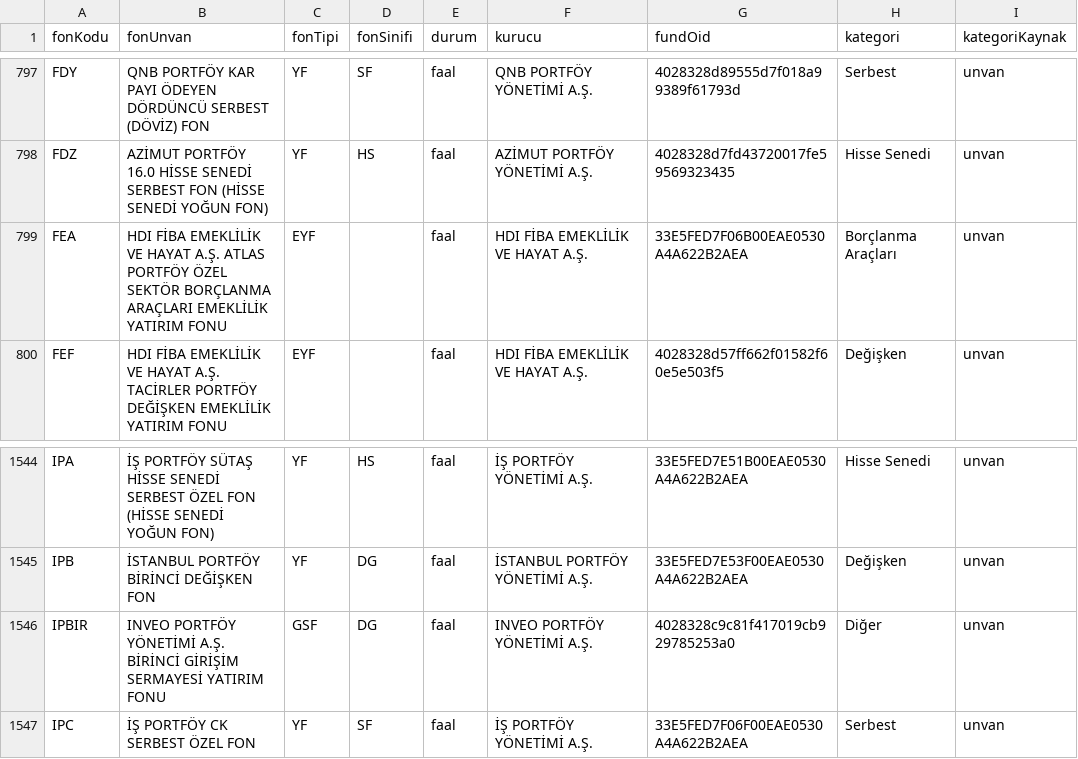
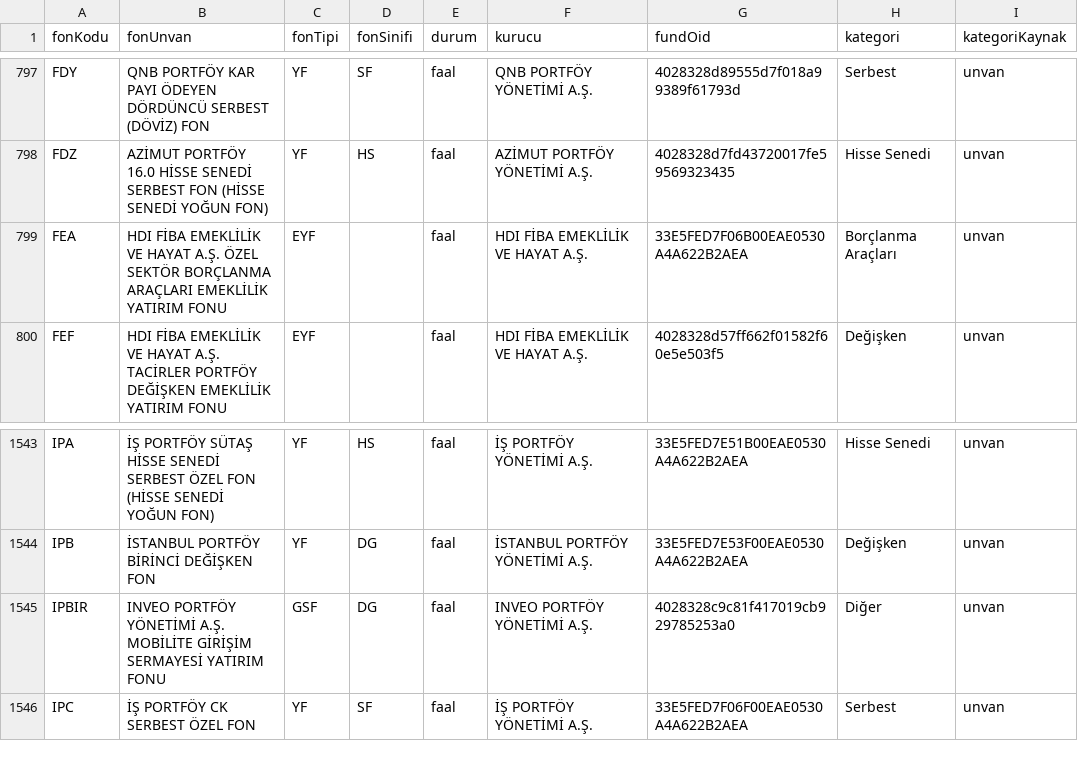
Before and after one commit to sercannnnn/fon-analiz-veri, a CSV file: veri/fon_kunye_kap.csv, drawn as a sheet; only a part is shown, gaps mark what is left out; the diff covers the shown part only.

```diff
--- a/veri/fon_kunye_kap.csv
+++ b/veri/fon_kunye_kap.csv
@@ -798,3 +798,3 @@ FDY,QNB PORTFÖY KAR PAYI ÖDEYEN DÖRDÜNCÜ SERBEST (DÖVİZ) FON,YF,SF,faal,Q
 FDZ,AZİMUT PORTFÖY 16.0 HİSSE SENEDİ SERBEST FON (HİSSE SENEDİ YOĞUN FON),YF,HS,faal,AZİMUT PORTFÖY YÖNETİMİ A.Ş.,4028328d7fd43720017fe59569323435,Hisse Senedi,unvan
-FEA,HDI FİBA EMEKLİLİK VE HAYAT A.Ş. ATLAS PORTFÖY ÖZEL SEKTÖR BORÇLANMA ARAÇLARI EMEKLİLİK YATIRIM FONU,EYF,,faal,HDI FİBA EMEKLİLİK VE HAYAT A.Ş.,33E5FED7F06B00EAE0530A4A622B2AEA,Borçlanma Araçları,unvan
+FEA,HDI FİBA EMEKLİLİK VE HAYAT A.Ş. ÖZEL SEKTÖR BORÇLANMA ARAÇLARI EMEKLİLİK YATIRIM FONU,EYF,,faal,HDI FİBA EMEKLİLİK VE HAYAT A.Ş.,33E5FED7F06B00EAE0530A4A622B2AEA,Borçlanma Araçları,unvan
 FEF,HDI FİBA EMEKLİLİK VE HAYAT A.Ş. TACİRLER PORTFÖY DEĞİŞKEN EMEKLİLİK YATIRIM FONU,EYF,,faal,HDI FİBA EMEKLİLİK VE HAYAT A.Ş.,4028328d57ff662f01582f60e5e503f5,Değişken,unvan
@@ -1545,3 +1544,3 @@ IPA,İŞ PORTFÖY SÜTAŞ HİSSE SENEDİ SERBEST ÖZEL FON (HİSSE SENEDİ YOĞU
 IPB,İSTANBUL PORTFÖY BİRİNCİ DEĞİŞKEN FON,YF,DG,faal,İSTANBUL PORTFÖY YÖNETİMİ A.Ş.,33E5FED7E53F00EAE0530A4A622B2AEA,Değişken,unvan
-IPBIR,INVEO PORTFÖY YÖNETİMİ A.Ş. BİRİNCİ GİRİŞİM SERMAYESİ YATIRIM FONU,GSF,DG,faal,INVEO PORTFÖY YÖNETİMİ A.Ş.,4028328c9c81f417019cb929785253a0,Diğer,unvan
+IPBIR,INVEO PORTFÖY YÖNETİMİ A.Ş. MOBİLİTE GİRİŞİM SERMAYESİ YATIRIM FONU,GSF,DG,faal,INVEO PORTFÖY YÖNETİMİ A.Ş.,4028328c9c81f417019cb929785253a0,Diğer,unvan
 IPC,İŞ PORTFÖY CK SERBEST ÖZEL FON,YF,SF,faal,İŞ PORTFÖY YÖNETİMİ A.Ş.,33E5FED7F06F00EAE0530A4A622B2AEA,Serbest,unvan
```
Also changed, not shown: 6 added rows and 5 removed rows elsewhere in this file, veri/fon_ucret.csv, 3 other files.
